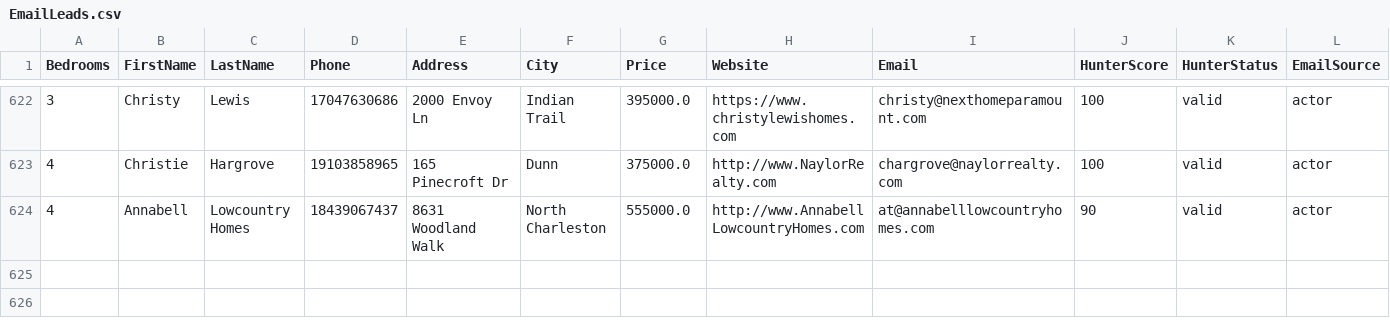
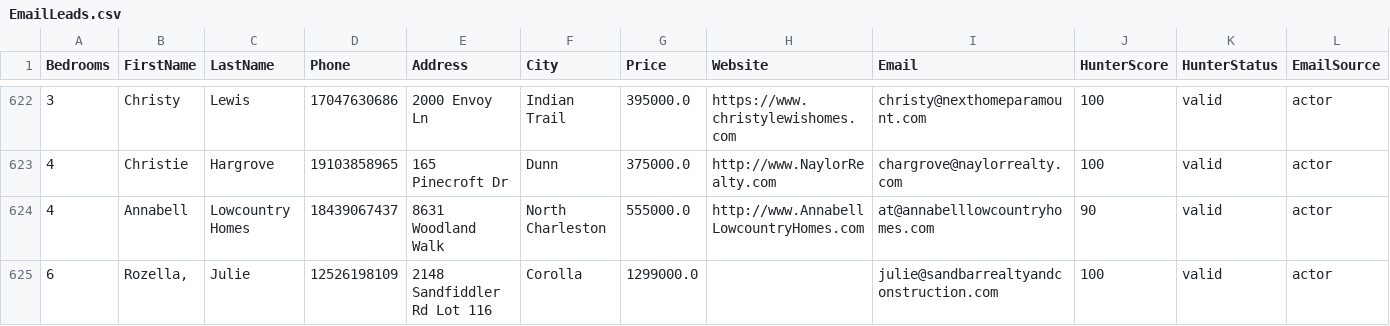
Before and after one commit to alimoh8764-glitch/Apify-Email-1, a CSV file: data_actor2/EmailLeads.csv, drawn as a sheet; only a part is shown, gaps mark what is left out.

Commit message:
Update EmailLeads.csv

```diff
--- a/data_actor2/EmailLeads.csv
+++ b/data_actor2/EmailLeads.csv
@@ -624 +624,2 @@ Bedrooms,FirstName,LastName,Phone,Address,City,Price,Website,Email,HunterScore,H
 4,Annabell,Lowcountry Homes,18439067437,8631 Woodland Walk,North Charleston,555000.0,http://www.AnnabellLowcountryHomes.com,at@annabelllowcountryhomes.com,90,valid,actor
+6,"Rozella,",Julie,12526198109,2148 Sandfiddler Rd Lot 116,Corolla,1299000.0,,julie@sandbarrealtyandconstruction.com,100,valid,actor
```
